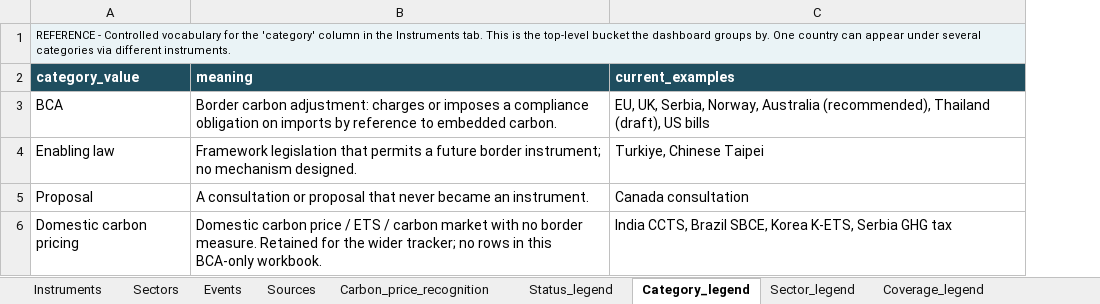
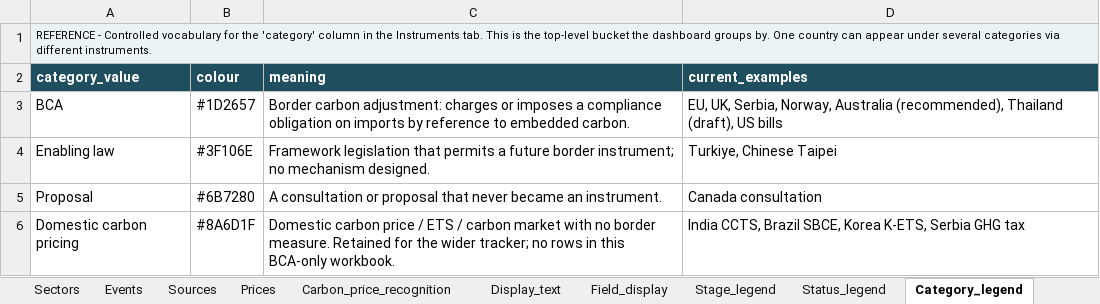
Before and after one commit to tdsatish2402/carbon-measures-tracker, an Excel workbook: BCA_tracker_only_BCA.xlsx, sheet Category_legend, drawn as a sheet; values as stored, in another font and other column widths than the file's, no borders; the diff names each change by its address in the sheet, - before the commit and + after, or states it on an @@ line.

```diff
--- a/BCA_tracker_only_BCA.xlsx (sheet Category_legend)
+++ b/BCA_tracker_only_BCA.xlsx (sheet Category_legend)
+sheet tab: Prices
+sheet tab: Display_text
+sheet tab: Field_display
+sheet tab: Stage_legend
+column B (colour), rows 3-6: #1D2657 | #3F106E | #6B7280 | #8A6D1F
```
Also changed, not shown: sheet Coverage_legend, sheet Methodology, sheet Instruments, sheet Events, 1 other file.
